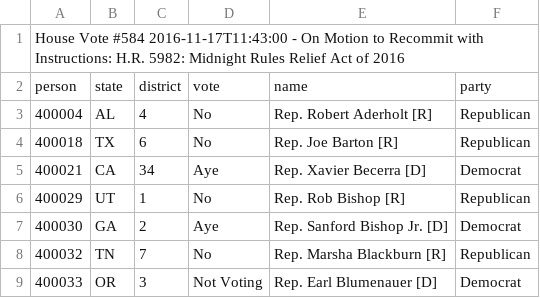
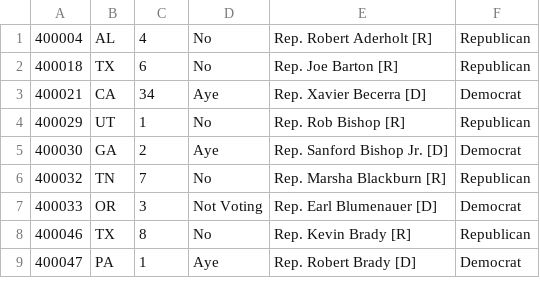
Before and after one commit to masonposch/votery, a CSV file: assets/csv/motion-to-hr-5982.csv, drawn as a sheet; only a part is shown; the shorter side is filled out with more unchanged rows; the diff names each change by its address in the sheet, - before the commit and + after, or states it on an @@ line.

```diff
--- a/assets/csv/motion-to-hr-5982.csv
+++ b/assets/csv/motion-to-hr-5982.csv
-row 1: House Vote #584 2016-11-17T11:43:00 - On Motion to Recommit with Instructions: H.R. 5982: Midnight Rules Relief Act of 2016
-row 2: person | state | district | vote | name | party
```
Also changed, not shown: assets/csv/hr-5711.csv, assets/csv/hr-5982.csv, 2 other files.
